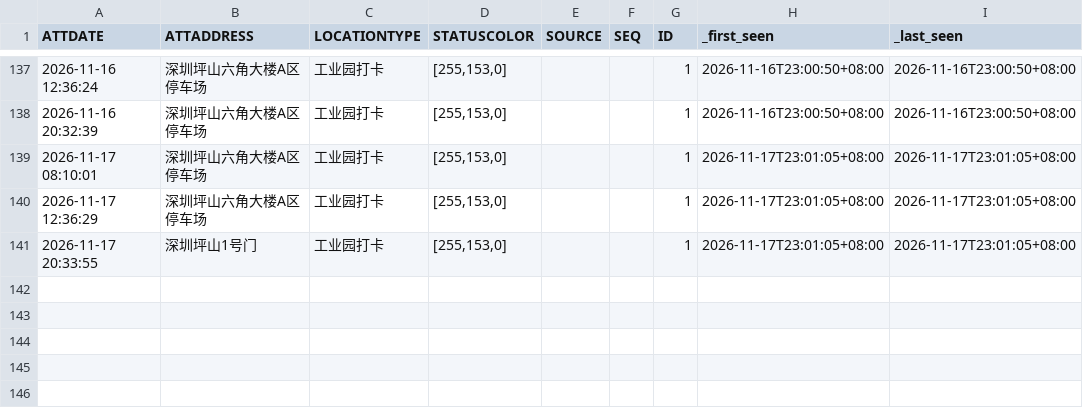
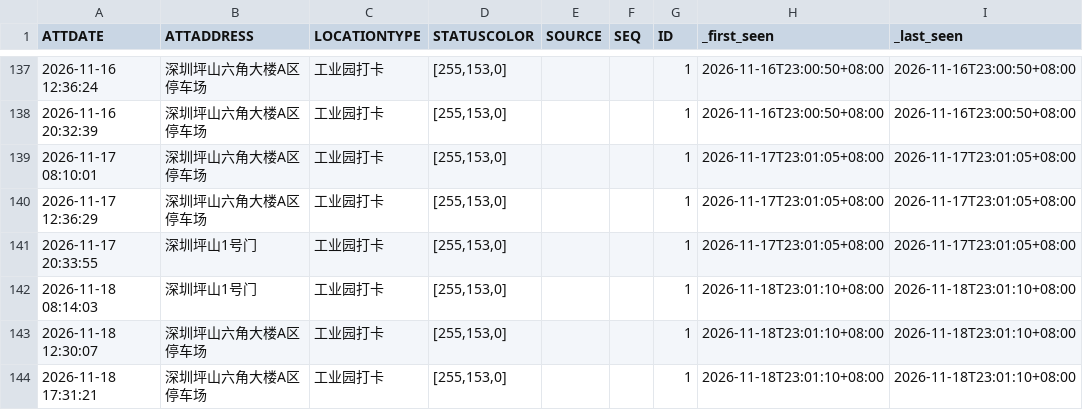
Before and after one commit to Blade-gen/my-ot-ledger, a CSV file: otData/all.csv, drawn as a sheet; only a part is shown, gaps mark what is left out; the diff names each change by its address in the sheet, - before the commit and + after, or states it on an @@ line.

```diff
--- a/otData/all.csv
+++ b/otData/all.csv
+row 142: 2026-11-18 08:14:03 | 深圳坪山1号门 | 工业园打卡 | [255,153,0] |  |  | 1 | 2026-11-18T23:01:10+08:00 | 2026-11-18T23:01:10+08:00
+row 143: 2026-11-18 12:30:07 | 深圳坪山六角大楼A区停车场 | 工业园打卡 | [255,153,0] |  |  | 1 | 2026-11-18T23:01:10+08:00 | 2026-11-18T23:01:10+08:00
+row 144: 2026-11-18 17:31:21 | 深圳坪山六角大楼A区停车场 | 工业园打卡 | [255,153,0] |  |  | 1 | 2026-11-18T23:01:10+08:00 | 2026-11-18T23:01:10+08:00
```
Also changed, not shown: 1 other file.
